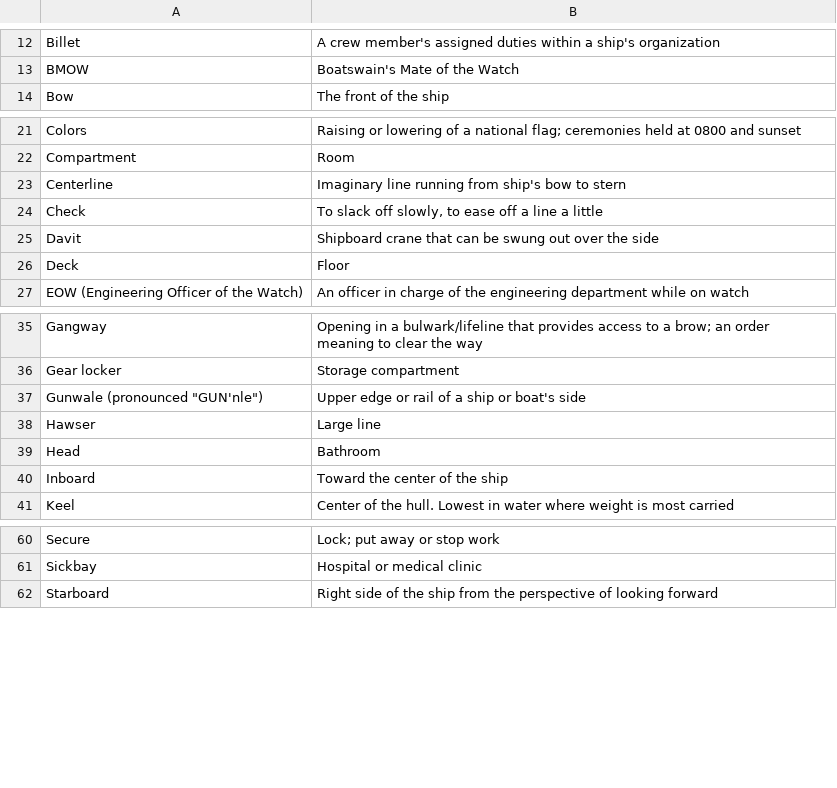
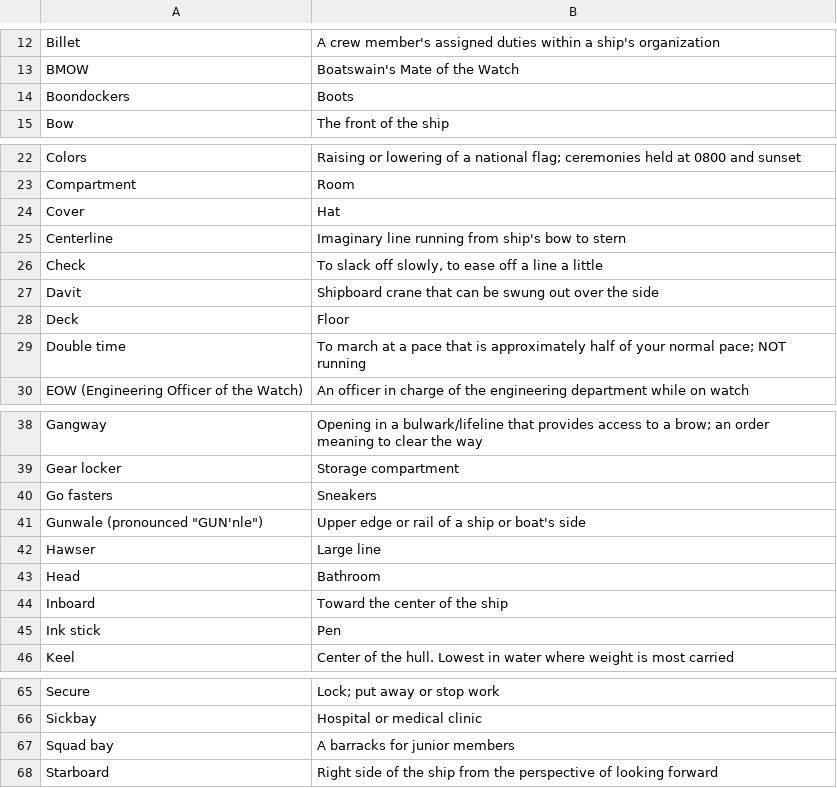
Before and after one commit to alppdcjr12/coast_guard_bootcamp_study_guide, a CSV file: resources/nautical_terminology.csv, drawn as a sheet; only a part is shown, gaps mark what is left out; the diff names each change by its address in the sheet, - before the commit and + after, or states it on an @@ line.

```diff
--- a/resources/nautical_terminology.csv
+++ b/resources/nautical_terminology.csv
+row 14: Boondockers | Boots
+row 24: Cover | Hat
+row 29: Double time | To march at a pace that is approximately half of your normal pace; NOT running
+row 40: Go fasters | Sneakers
+row 45: Ink stick | Pen
+row 67: Squad bay | A barracks for junior members
```
Also changed, not shown: resources/chain_of_command.csv, resources/international_code_of_signals.csv, 4 other files.
